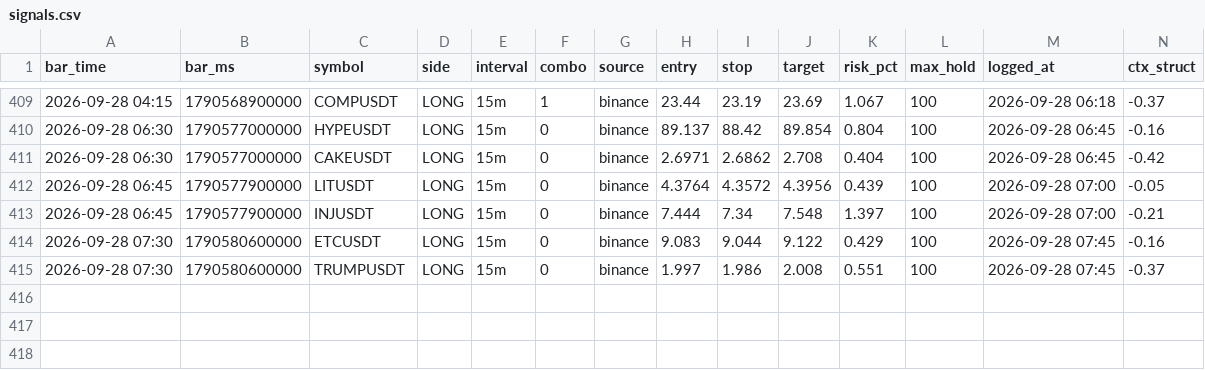
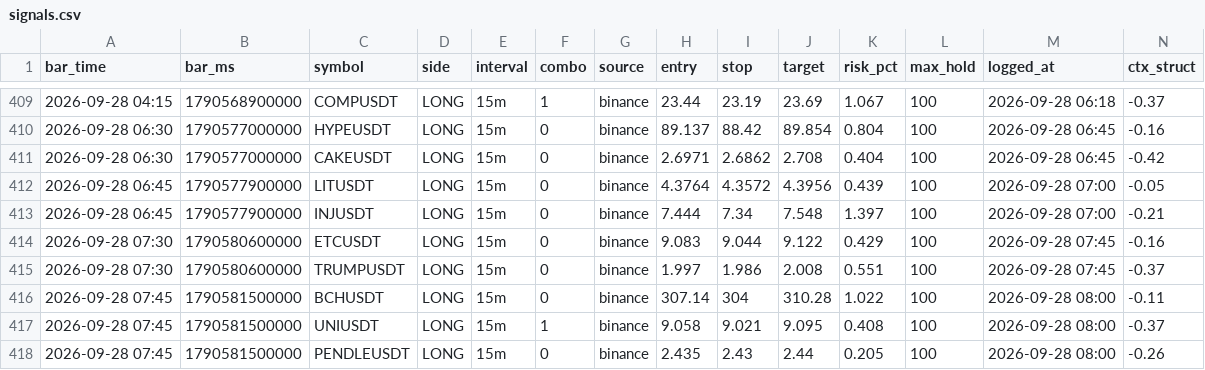
Before and after one commit to igore4eek/oz-scanner, a CSV file: signals.csv, drawn as a sheet; only a part is shown, gaps mark what is left out; rows hold the shown columns only; the diff names each change by its address in the sheet, - before the commit and + after, or states it on an @@ line.

Commit message:
signals 2026-09-28 11:00 local

```diff
--- a/signals.csv
+++ b/signals.csv
+row 416: 2026-09-28 07:45 | 1790581500000 | BCHUSDT | LONG | 15m | 0 | binance | 307.14 | 304 | 310.28 | 1.022 | 100 | 2026-09-28 08:00 | -0.11
+row 417: 2026-09-28 07:45 | 1790581500000 | UNIUSDT | LONG | 15m | 1 | binance | 9.058 | 9.021 | 9.095 | 0.408 | 100 | 2026-09-28 08:00 | -0.37
+row 418: 2026-09-28 07:45 | 1790581500000 | PENDLEUSDT | LONG | 15m | 0 | binance | 2.435 | 2.43 | 2.44 | 0.205 | 100 | 2026-09-28 08:00 | -0.26
```
Also changed, not shown: 1 other file.
